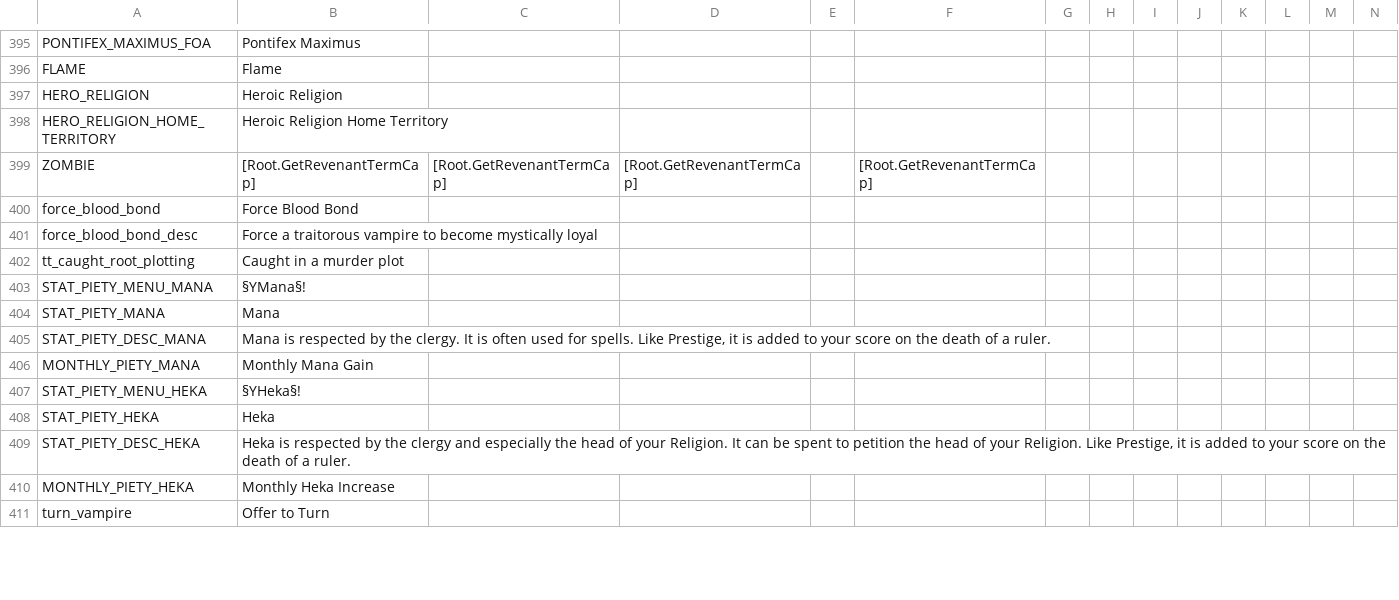
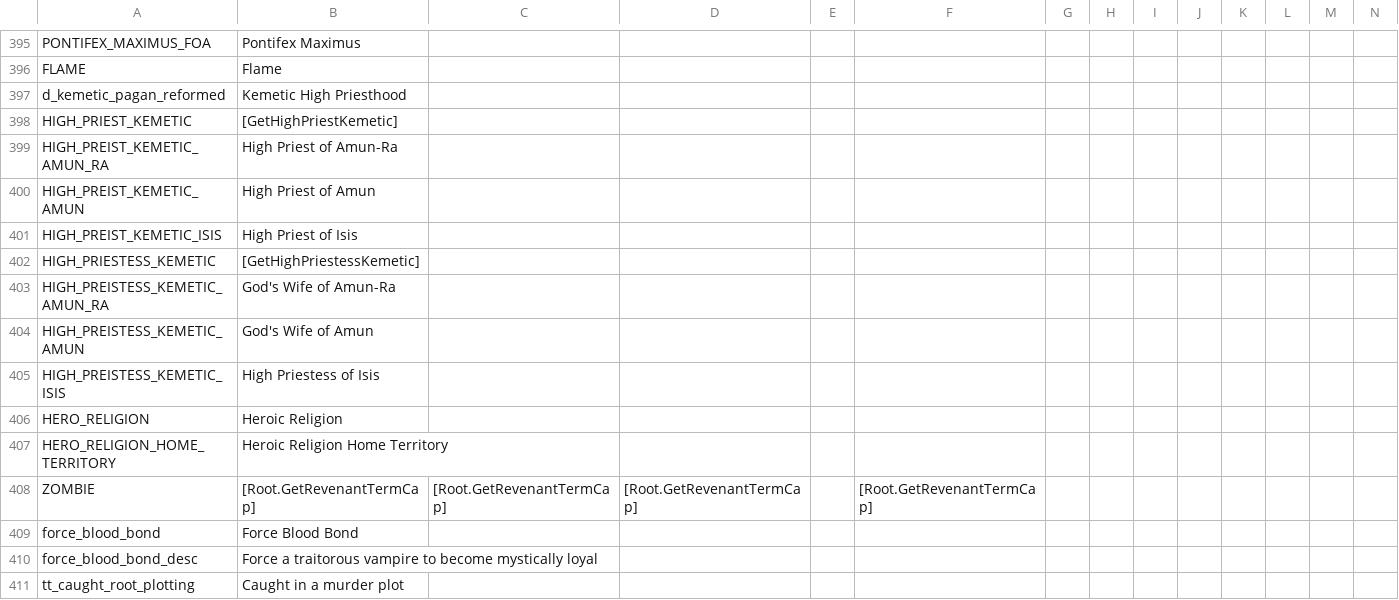
Before and after one commit to Leekoo/Mythos2, a CSV file: Mythos2/localisation/MythosReligionAndCulture.csv, drawn as a sheet; only a part is shown, gaps mark what is left out; the shorter side is filled out with more unchanged rows; rows hold the shown columns only; the diff names each change by its address in the sheet, - before the commit and + after, or states it on an @@ line.

```diff
--- a/Mythos2/localisation/MythosReligionAndCulture.csv
+++ b/Mythos2/localisation/MythosReligionAndCulture.csv
+row 397: d_kemetic_pagan_reformed | Kemetic High Priesthood
+row 398: HIGH_PRIEST_KEMETIC | [GetHighPriestKemetic]
+row 399: HIGH_PREIST_KEMETIC_AMUN_RA | High Priest of Amun-Ra
+row 400: HIGH_PREIST_KEMETIC_AMUN | High Priest of Amun
+row 401: HIGH_PREIST_KEMETIC_ISIS | High Priest of Isis
+row 402: HIGH_PRIESTESS_KEMETIC | [GetHighPriestessKemetic]
+row 403: HIGH_PREISTESS_KEMETIC_AMUN_RA | God's Wife of Amun-Ra
+row 404: HIGH_PREISTESS_KEMETIC_AMUN | God's Wife of Amun
+row 405: HIGH_PREISTESS_KEMETIC_ISIS | High Priestess of Isis
```
Also changed, not shown: 2 other files.
